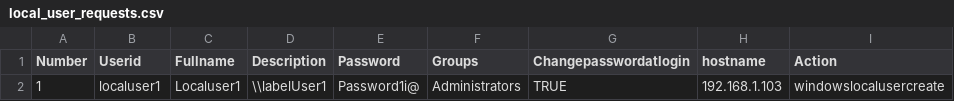
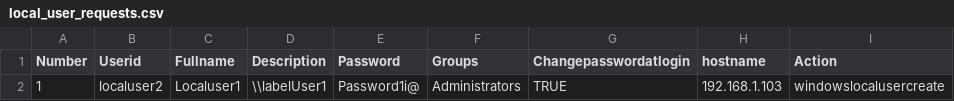
Before and after one commit to viqar19/IAM_Automation_reports, a CSV file: local_user_requests.csv, drawn as a sheet; only a part is shown; the diff names each change by its address in the sheet, - before the commit and + after, or states it on an @@ line.

Commit message:
Update local_user_requests.csv

```diff
--- a/local_user_requests.csv
+++ b/local_user_requests.csv
-B2 (Userid): localuser1
+B2 (Userid): localuser2
```
